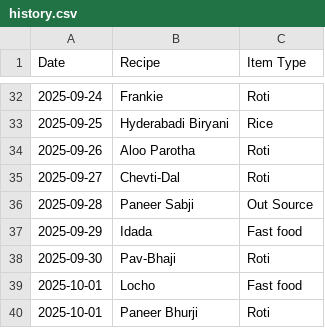
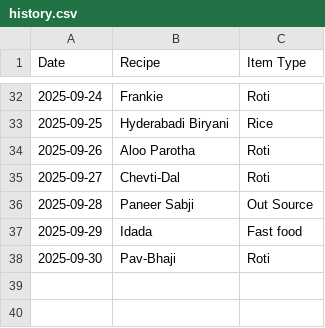
Before and after one commit to raj54669/meal-planner, a CSV file: history.csv, drawn as a sheet; only a part is shown, gaps mark what is left out.

Commit message:
Update history

```diff
--- a/history.csv
+++ b/history.csv
@@ -38,3 +38 @@ Date,Recipe,Item Type
 2025-09-30,Pav-Bhaji,Roti
-2025-10-01,Locho,Fast food
-2025-10-01,Paneer Bhurji,Roti
```
